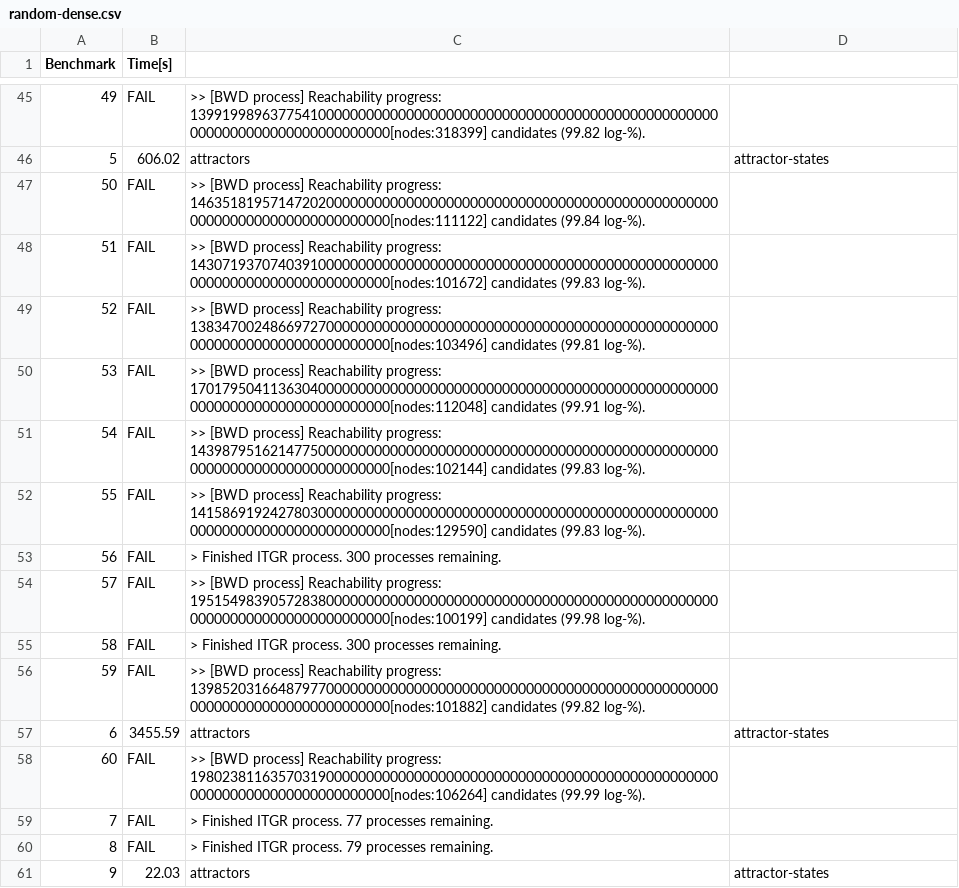
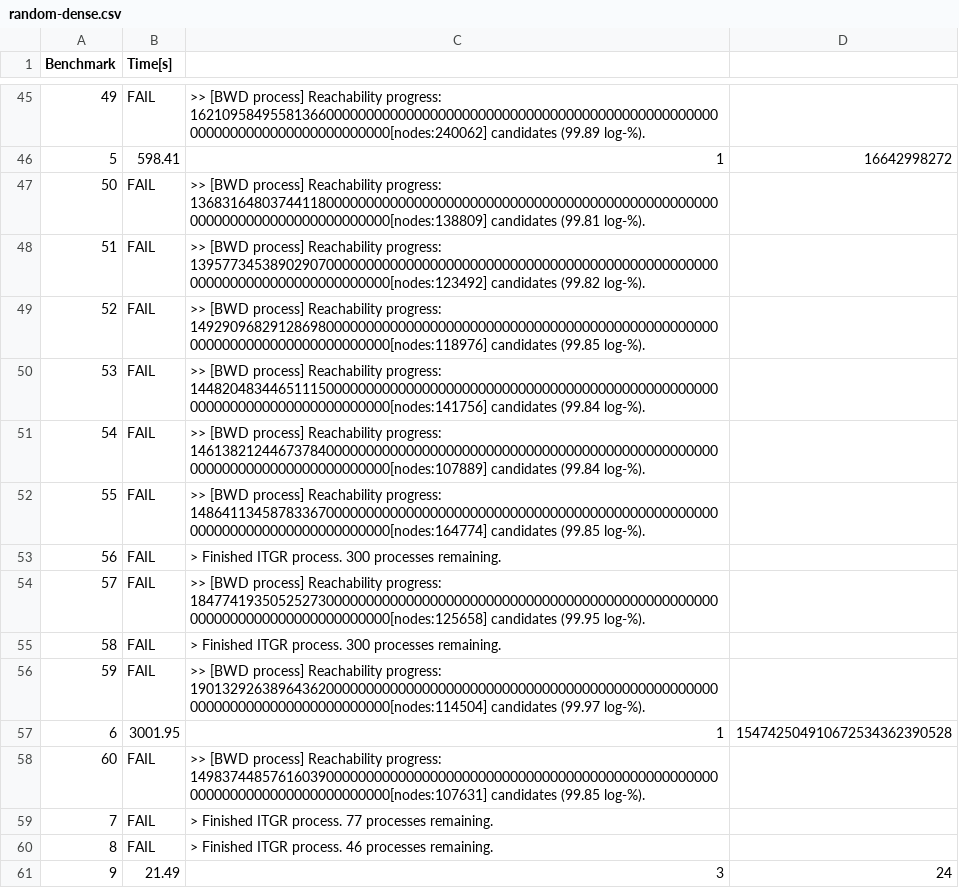
Before and after one commit to jcrozum/balm-analysis, a CSV file: benchmark/results-aeon/random-dense.csv, drawn as a sheet; only a part is shown, gaps mark what is left out; the diff covers the shown part only.

```diff
--- a/benchmark/results-aeon/random-dense.csv
+++ b/benchmark/results-aeon/random-dense.csv
@@ -45,17 +45,17 @@ Benchmark, Time[s]
-49, FAIL,  >> [BWD process] Reachability progress: 1399199896377541000000000000000000000000000000000000000000000000000000000000000000000000000[nodes:318399] candidates (99.82 log-%).
-5, 606.02, attractors, attractor-states
-50, FAIL,  >> [BWD process] Reachability progress: 1463518195714720200000000000000000000000000000000000000000000000000000000000000000000000000[nodes:111122] candidates (99.84 log-%).
-51, FAIL,  >> [BWD process] Reachability progress: 1430719370740391000000000000000000000000000000000000000000000000000000000000000000000000000[nodes:101672] candidates (99.83 log-%).
-52, FAIL,  >> [BWD process] Reachability progress: 1383470024866972700000000000000000000000000000000000000000000000000000000000000000000000000[nodes:103496] candidates (99.81 log-%).
-53, FAIL,  >> [BWD process] Reachability progress: 1701795041136304000000000000000000000000000000000000000000000000000000000000000000000000000[nodes:112048] candidates (99.91 log-%).
-54, FAIL,  >> [BWD process] Reachability progress: 1439879516214775000000000000000000000000000000000000000000000000000000000000000000000000000[nodes:102144] candidates (99.83 log-%).
-55, FAIL,  >> [BWD process] Reachability progress: 1415869192427803000000000000000000000000000000000000000000000000000000000000000000000000000[nodes:129590] candidates (99.83 log-%).
+49, FAIL,  >> [BWD process] Reachability progress: 1621095849558136600000000000000000000000000000000000000000000000000000000000000000000000000[nodes:240062] candidates (99.89 log-%).
+5, 598.41, 1, 16642998272
+50, FAIL,  >> [BWD process] Reachability progress: 1368316480374411800000000000000000000000000000000000000000000000000000000000000000000000000[nodes:138809] candidates (99.81 log-%).
+51, FAIL,  >> [BWD process] Reachability progress: 1395773453890290700000000000000000000000000000000000000000000000000000000000000000000000000[nodes:123492] candidates (99.82 log-%).
+52, FAIL,  >> [BWD process] Reachability progress: 1492909682912869800000000000000000000000000000000000000000000000000000000000000000000000000[nodes:118976] candidates (99.85 log-%).
+53, FAIL,  >> [BWD process] Reachability progress: 1448204834465111500000000000000000000000000000000000000000000000000000000000000000000000000[nodes:141756] candidates (99.84 log-%).
+54, FAIL,  >> [BWD process] Reachability progress: 1461382124467378400000000000000000000000000000000000000000000000000000000000000000000000000[nodes:107889] candidates (99.84 log-%).
+55, FAIL,  >> [BWD process] Reachability progress: 1486411345878336700000000000000000000000000000000000000000000000000000000000000000000000000[nodes:164774] candidates (99.85 log-%).
 56, FAIL,  > Finished ITGR process. 300 processes remaining.
-57, FAIL,  >> [BWD process] Reachability progress: 1951549839057283800000000000000000000000000000000000000000000000000000000000000000000000000[nodes:100199] candidates (99.98 log-%).
+57, FAIL,  >> [BWD process] Reachability progress: 1847741935052527300000000000000000000000000000000000000000000000000000000000000000000000000[nodes:125658] candidates (99.95 log-%).
 58, FAIL,  > Finished ITGR process. 300 processes remaining.
-59, FAIL,  >> [BWD process] Reachability progress: 1398520316648797700000000000000000000000000000000000000000000000000000000000000000000000000[nodes:101882] candidates (99.82 log-%).
-6, 3455.59, attractors, attractor-states
-60, FAIL,  >> [BWD process] Reachability progress: 1980238116357031900000000000000000000000000000000000000000000000000000000000000000000000000[nodes:106264] candidates (99.99 log-%).
+59, FAIL,  >> [BWD process] Reachability progress: 1901329263896436200000000000000000000000000000000000000000000000000000000000000000000000000[nodes:114504] candidates (99.97 log-%).
+6, 3001.95, 1, 154742504910672534362390528
+60, FAIL,  >> [BWD process] Reachability progress: 1498374485761603900000000000000000000000000000000000000000000000000000000000000000000000000[nodes:107631] candidates (99.85 log-%).
 7, FAIL,  > Finished ITGR process. 77 processes remaining.
-8, FAIL,  > Finished ITGR process. 79 processes remaining.
-9, 22.03, attractors, attractor-states
+8, FAIL,  > Finished ITGR process. 46 processes remaining.
+9, 21.49, 3, 24
```
Also changed, not shown: 58 edited cells elsewhere in this file.
